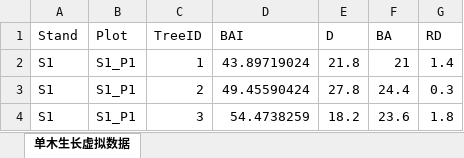
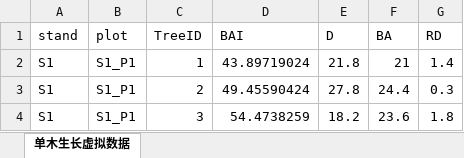
Before and after one commit to JingningShi/ForestStatTool, an Excel workbook: 单木生长虚拟数据.xlsx, sheet 单木生长虚拟数据, drawn as a sheet; only a part is shown; values as stored, in another font and other column widths than the file's, no borders; the diff names each change by its address in the sheet, - before the commit and + after, or states it on an @@ line.

Commit message:
Add files via upload

```diff
--- a/单木生长虚拟数据.xlsx (sheet 单木生长虚拟数据)
+++ b/单木生长虚拟数据.xlsx (sheet 单木生长虚拟数据)
-A1: Stand
+A1: stand
-B1: Plot
+B1: plot
```
